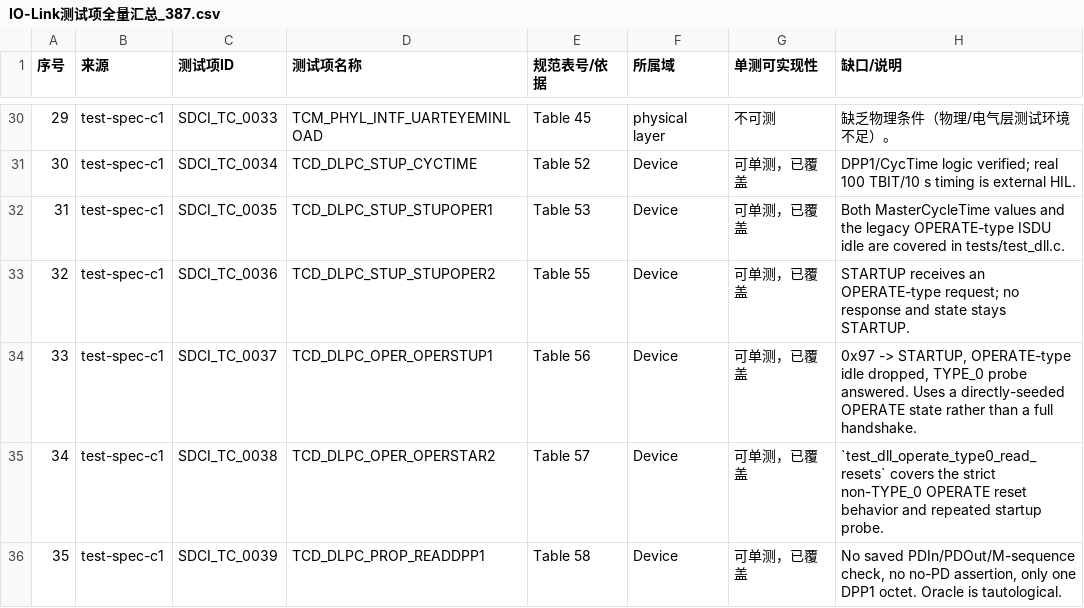
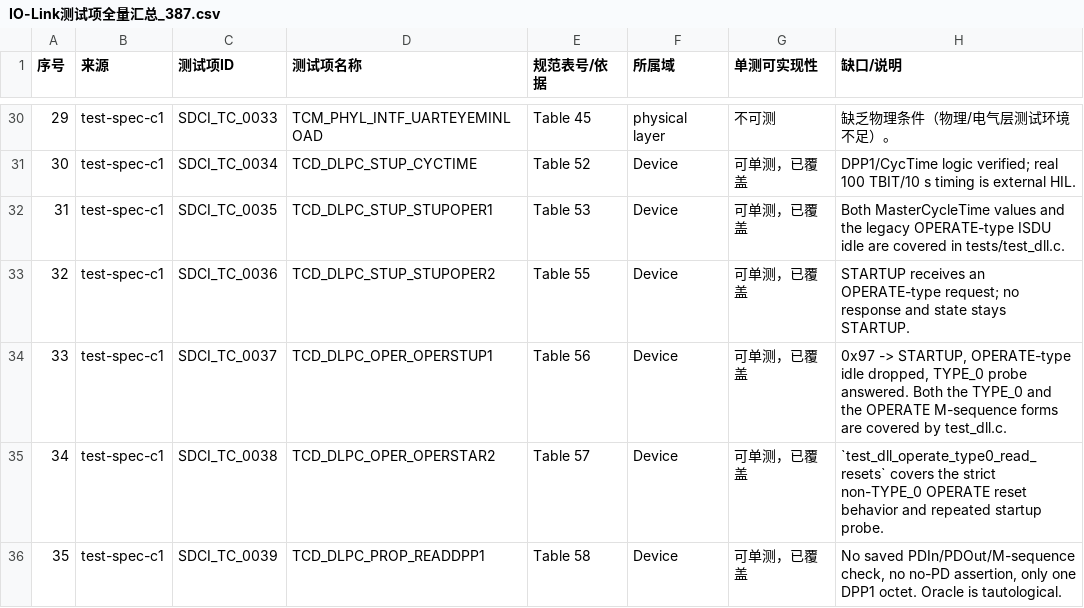
Before and after one commit to Adlyq/iolinki, a CSV file: docs/IO-Link测试项全量汇总_387.csv, drawn as a sheet; only a part is shown, gaps mark what is left out.

```diff
--- a/docs/IO-Link测试项全量汇总_387.csv
+++ b/docs/IO-Link测试项全量汇总_387.csv
@@ -33,3 +33,3 @@
 32,test-spec-c1,SDCI_TC_0036,TCD_DLPC_STUP_STUPOPER2,Table 55,Device,可单测，已覆盖,STARTUP receives an OPERATE-type request; no response and state stays STARTUP.
-33,test-spec-c1,SDCI_TC_0037,TCD_DLPC_OPER_OPERSTUP1,Table 56,Device,可单测，已覆盖,"0x97 -> STARTUP, OPERATE-type idle dropped, TYPE_0 probe answered. Uses a directly-seeded OPERATE state rather than a full handshake."
+33,test-spec-c1,SDCI_TC_0037,TCD_DLPC_OPER_OPERSTUP1,Table 56,Device,可单测，已覆盖,"0x97 -> STARTUP, OPERATE-type idle dropped, TYPE_0 probe answered. Both the TYPE_0 and the OPERATE M-sequence forms are covered by test_dll.c."
 34,test-spec-c1,SDCI_TC_0038,TCD_DLPC_OPER_OPERSTAR2,Table 57,Device,可单测，已覆盖,`test_dll_operate_type0_read_resets` covers the strict non-TYPE_0 OPERATE reset behavior and repeated startup probe.
```
Also changed, not shown: docs/IO-Link测试项状态_387.csv, 5 other files.
